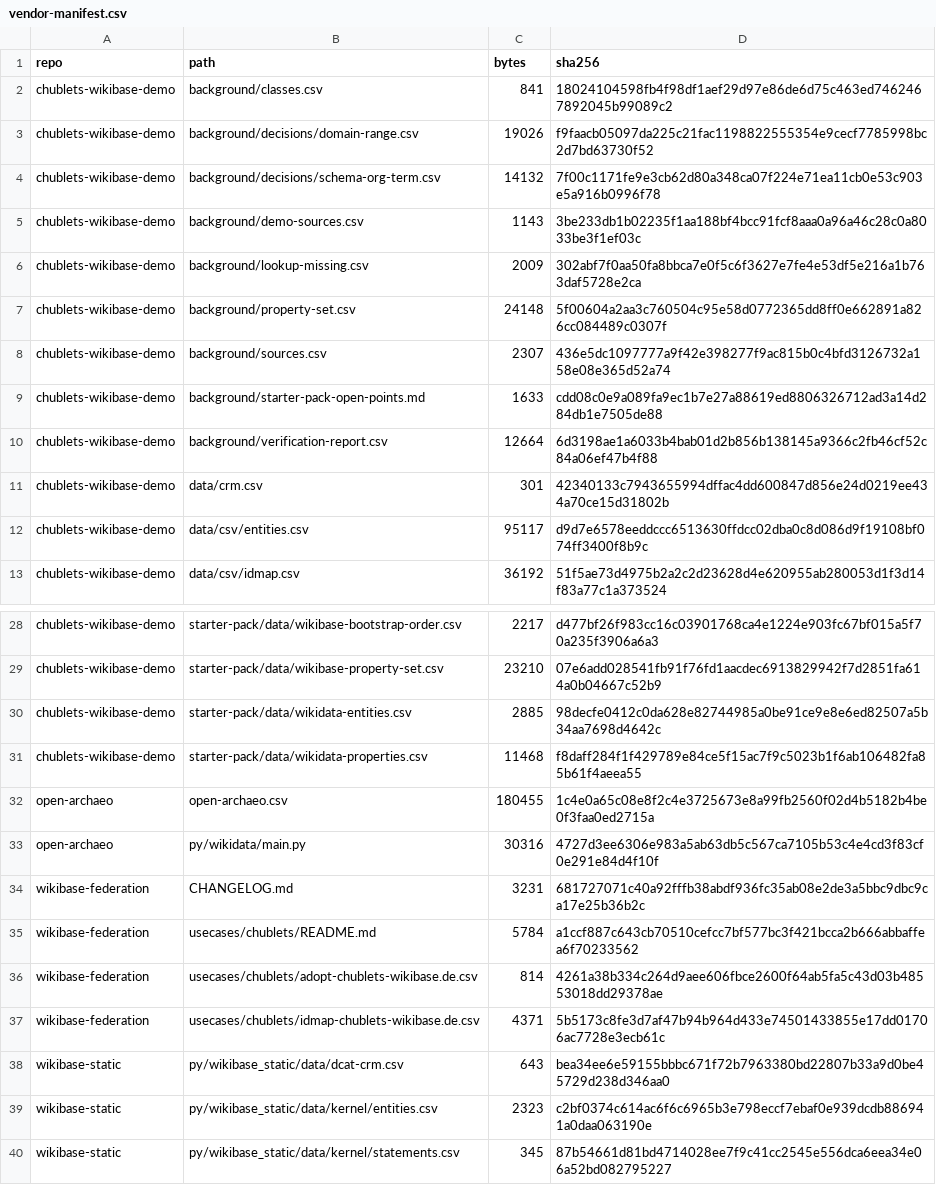
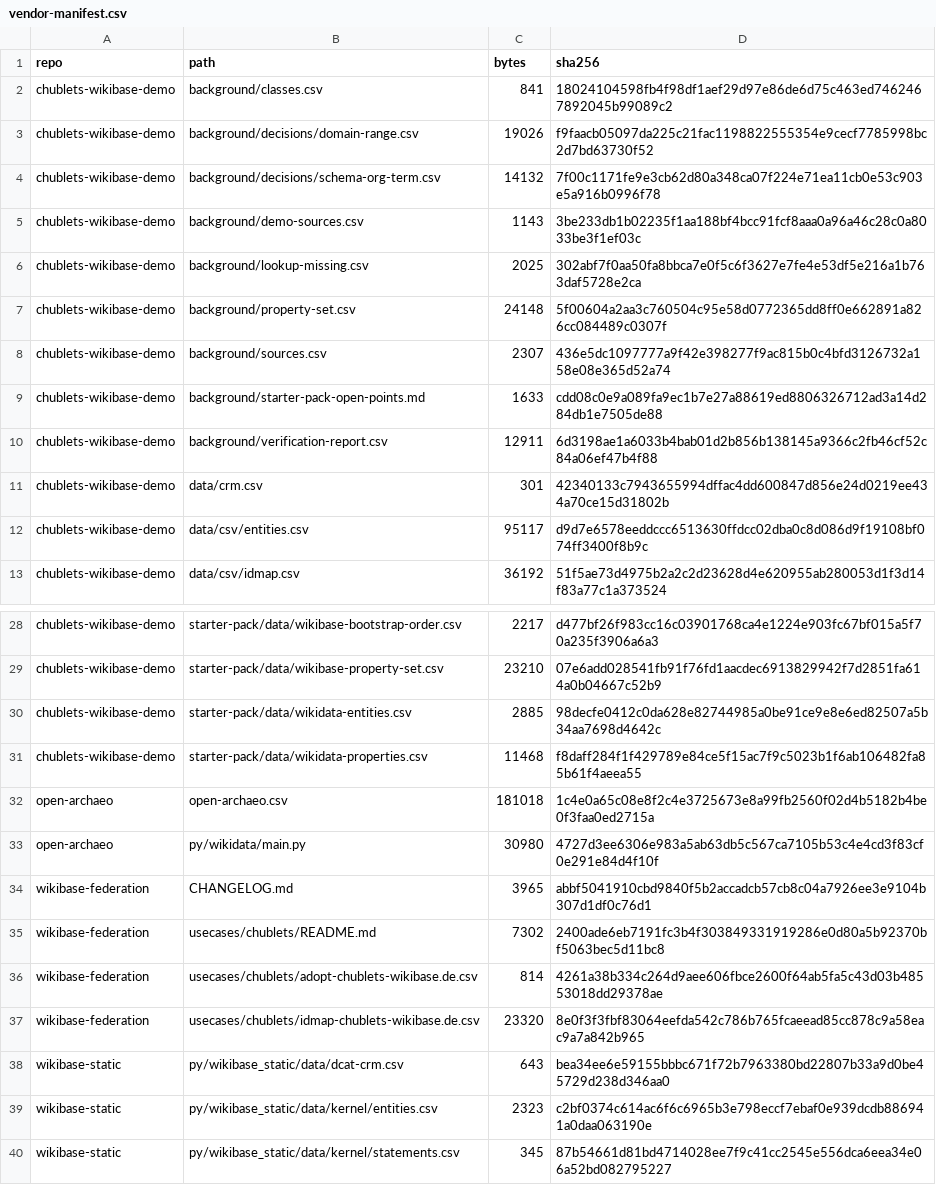
Before and after one commit to chublets-software/chublets-visuals, a CSV file: data/raw/vendor-manifest.csv, drawn as a sheet; only a part is shown, gaps mark what is left out.

```diff
--- a/data/raw/vendor-manifest.csv
+++ b/data/raw/vendor-manifest.csv
@@ -5,3 +5,3 @@ chublets-wikibase-demo,background/decisions/schema-org-term.csv,14132,7f00c1171f
 chublets-wikibase-demo,background/demo-sources.csv,1143,3be233db1b02235f1aa188bf4bcc91fcf8aaa0a96a46c28c0a8033be3f1ef03c
-chublets-wikibase-demo,background/lookup-missing.csv,2009,302abf7f0aa50fa8bbca7e0f5c6f3627e7fe4e53df5e216a1b763daf5728e2ca
+chublets-wikibase-demo,background/lookup-missing.csv,2025,302abf7f0aa50fa8bbca7e0f5c6f3627e7fe4e53df5e216a1b763daf5728e2ca
 chublets-wikibase-demo,background/property-set.csv,24148,5f00604a2aa3c760504c95e58d0772365dd8ff0e662891a826cc084489c0307f
@@ -9,3 +9,3 @@ chublets-wikibase-demo,background/sources.csv,2307,436e5dc1097777a9f42e398277f9a
 chublets-wikibase-demo,background/starter-pack-open-points.md,1633,cdd08c0e9a089fa9ec1b7e27a88619ed8806326712ad3a14d284db1e7505de88
-chublets-wikibase-demo,background/verification-report.csv,12664,6d3198ae1a6033b4bab01d2b856b138145a9366c2fb46cf52c84a06ef47b4f88
+chublets-wikibase-demo,background/verification-report.csv,12911,6d3198ae1a6033b4bab01d2b856b138145a9366c2fb46cf52c84a06ef47b4f88
 chublets-wikibase-demo,data/crm.csv,301,42340133c7943655994dffac4dd600847d856e24d0219ee434a70ce15d31802b
@@ -31,8 +31,8 @@ chublets-wikibase-demo,starter-pack/data/wikidata-entities.csv,2885,98decfe0412c
 chublets-wikibase-demo,starter-pack/data/wikidata-properties.csv,11468,f8daff284f1f429789e84ce5f15ac7f9c5023b1f6ab106482fa85b61f4aeea55
-open-archaeo,open-archaeo.csv,180455,1c4e0a65c08e8f2c4e3725673e8a99fb2560f02d4b5182b4be0f3faa0ed2715a
-open-archaeo,py/wikidata/main.py,30316,4727d3ee6306e983a5ab63db5c567ca7105b53c4e4cd3f83cf0e291e84d4f10f
-wikibase-federation,CHANGELOG.md,3231,681727071c40a92fffb38abdf936fc35ab08e2de3a5bbc9dbc9ca17e25b36b2c
-wikibase-federation,usecases/chublets/README.md,5784,a1ccf887c643cb70510cefcc7bf577bc3f421bcca2b666abbaffea6f70233562
+open-archaeo,open-archaeo.csv,181018,1c4e0a65c08e8f2c4e3725673e8a99fb2560f02d4b5182b4be0f3faa0ed2715a
+open-archaeo,py/wikidata/main.py,30980,4727d3ee6306e983a5ab63db5c567ca7105b53c4e4cd3f83cf0e291e84d4f10f
+wikibase-federation,CHANGELOG.md,3965,abbf5041910cbd9840f5b2accadcb57cb8c04a7926ee3e9104b307d1df0c76d1
+wikibase-federation,usecases/chublets/README.md,7302,2400ade6eb7191fc3b4f303849331919286e0d80a5b92370bf5063bec5d11bc8
 wikibase-federation,usecases/chublets/adopt-chublets-wikibase.de.csv,814,4261a38b334c264d9aee606fbce2600f64ab5fa5c43d03b48553018dd29378ae
-wikibase-federation,usecases/chublets/idmap-chublets-wikibase.de.csv,4371,5b5173c8fe3d7af47b94b964d433e74501433855e17dd01706ac7728e3ecb61c
+wikibase-federation,usecases/chublets/idmap-chublets-wikibase.de.csv,23320,8e0f3f3fbf83064eefda542c786b765fcaeead85cc878c9a58eac9a7a842b965
 wikibase-static,py/wikibase_static/data/dcat-crm.csv,643,bea34ee6e59155bbbc671f72b7963380bd22807b33a9d0be45729d238d346aa0
```
Also changed, not shown: 8 other files.
